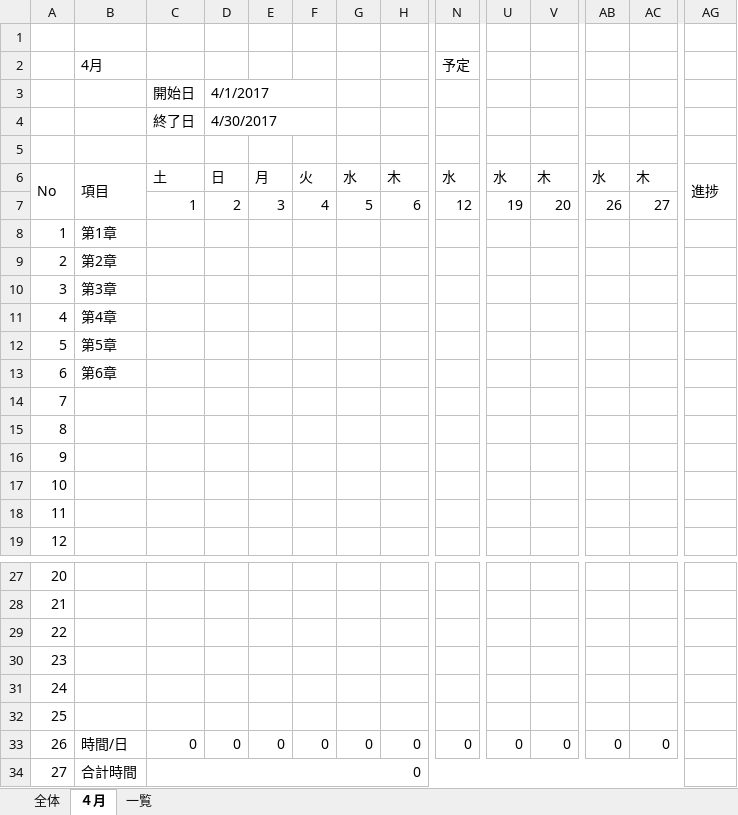
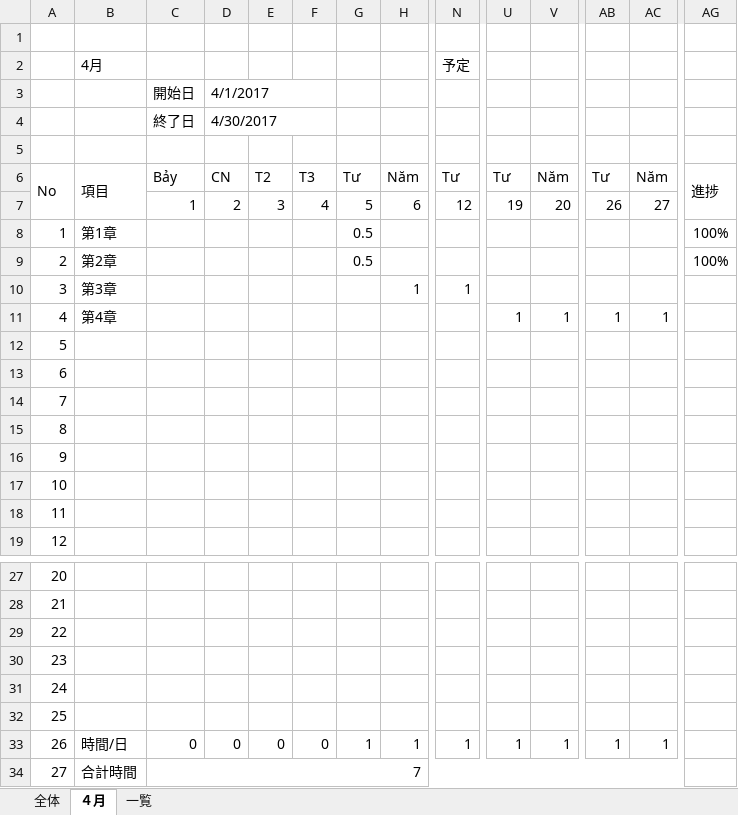
Before and after one commit to hoangvantuan/desginpattern, an Excel workbook: document/schedule/Schedule.xlsx, sheet ４月, drawn as a sheet; only a part is shown, gaps mark what is left out; values as stored, in another font and other column widths than the file's, no cell formats; conditional formats not drawn; the diff covers the shown part only; the diff names each change by its address in the sheet, - before the commit and + after, or states it on an @@ line.

```diff
--- a/document/schedule/Schedule.xlsx (sheet ４月)
+++ b/document/schedule/Schedule.xlsx (sheet ４月)
-C6: 土
+C6: Bảy
-D6: 日
+D6: CN
-E6: 月
+E6: T2
-F6: 火
+F6: T3
-G6: 水
+G6: Tư
-H6: 木
+H6: Năm
-N6 (予定): 水
+N6 (予定): Tư
-U6: 水
+U6: Tư
-V6: 木
+V6: Năm
-AB6: 水
+AB6: Tư
-AC6: 木
+AC6: Năm
-G8:G9: (empty)
+G8:G9: 0.5
-AG8:AG9: (empty)
+AG8:AG9: 100%
-H10: (empty)
+H10: 1
-N10 (予定): (empty)
+N10 (予定): 1
-U11: (empty)
+U11: 1
-V11: (empty)
+V11: 1
-AB11: (empty)
+AB11: 1
-AC11: (empty)
+AC11: 1
-B12 (4月): 第5章
+B12 (4月): (empty)
-B13 (4月): 第6章
+B13 (4月): (empty)
-G33: 0
+G33: 1
-H33: 0
+H33: 1
-N33 (予定): 0
+N33 (予定): 1
-U33: 0
+U33: 1
-V33: 0
+V33: 1
-AB33: 0
+AB33: 1
-AC33: 0
+AC33: 1
-C34: 0
+C34: 7
```
Also changed, not shown: 19 edited cells elsewhere in this sheet, sheet 全体, sheet 一覧, cell formats, 22 other files.
